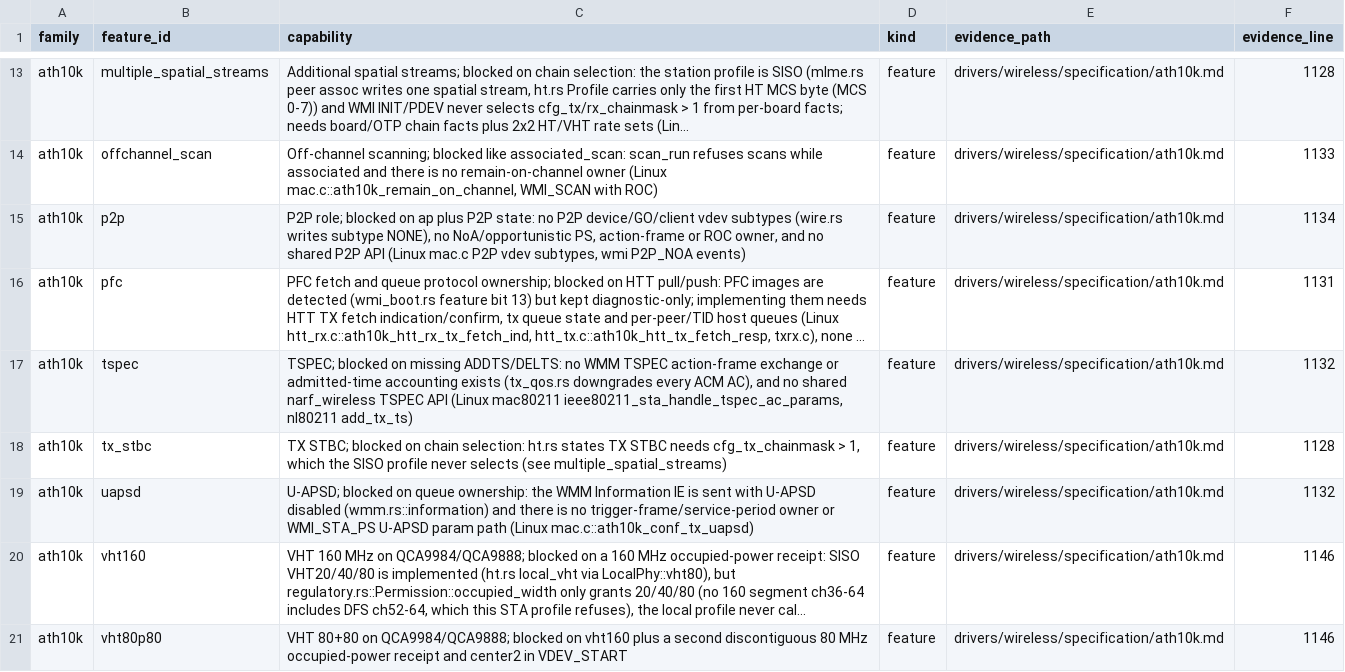
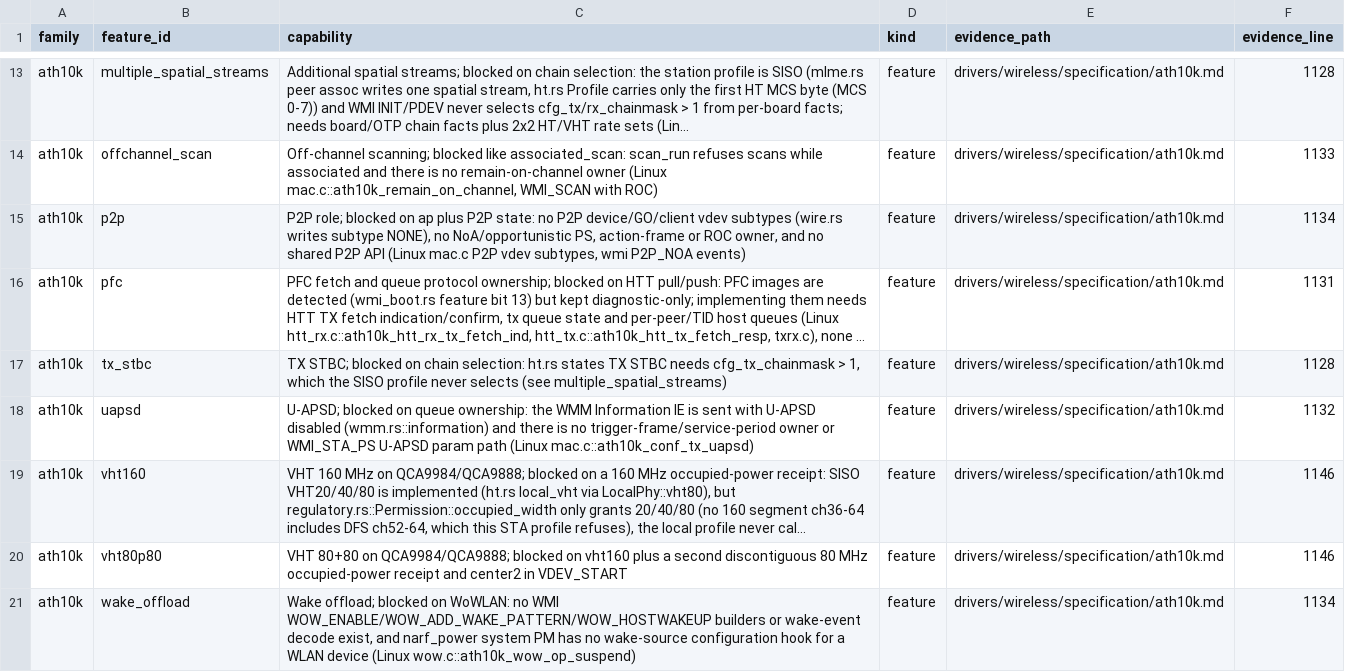
Before and after one commit to hodgesds/narf, a TSV file: drivers/wireless/research/remaining-features.tsv, drawn as a sheet; only a part is shown, gaps mark what is left out; the shorter side is filled out with more unchanged rows; long unchanged cells end in …; the diff names each change by its address in the sheet, - before the commit and + after, or states it on an @@ line.

```diff
--- a/drivers/wireless/research/remaining-features.tsv
+++ b/drivers/wireless/research/remaining-features.tsv
-row 17: ath10k | tspec | TSPEC; blocked on missing ADDTS/DELTS: no WMM TSPEC action-frame exchange or admitted-time accounting exists (tx_qos.rs downgrades every ACM AC), and no shared narf_wireless TSPEC API (Linux mac80211 ieee80211_sta_handle_tspec_ac_params, nl80211 add_tx_ts) | feature | drivers/wireless/specification/ath10k.md | 1132
```
Also changed, not shown: 2 other files.
